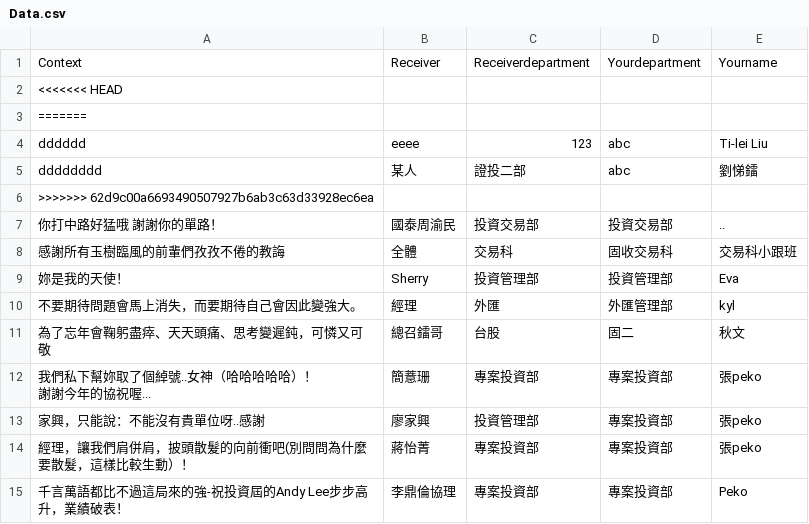
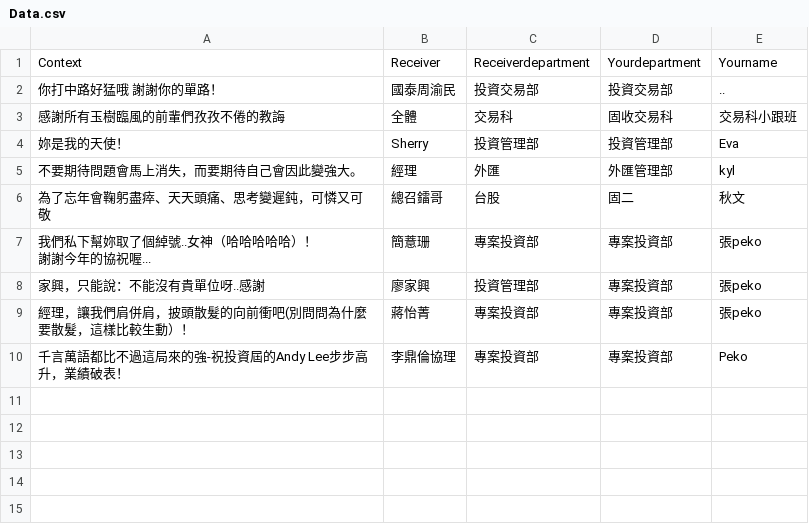
Before and after one commit to ti-lei/Online_ThanksWall, a CSV file: Data.csv, drawn as a sheet; the diff names each change by its address in the sheet, - before the commit and + after, or states it on an @@ line.

Commit message:
0931

```diff
--- a/Data.csv
+++ b/Data.csv
-row 2: <<<<<<< HEAD
-row 3: =======
-row 4: dddddd | eeee | 123 | abc | Ti-lei Liu
-row 5: dddddddd | 某人 | 證投二部 | abc | 劉悌鐳
-row 6: >>>>>>> 62d9c00a6693490507927b6ab3c63d33928ec6ea
```
